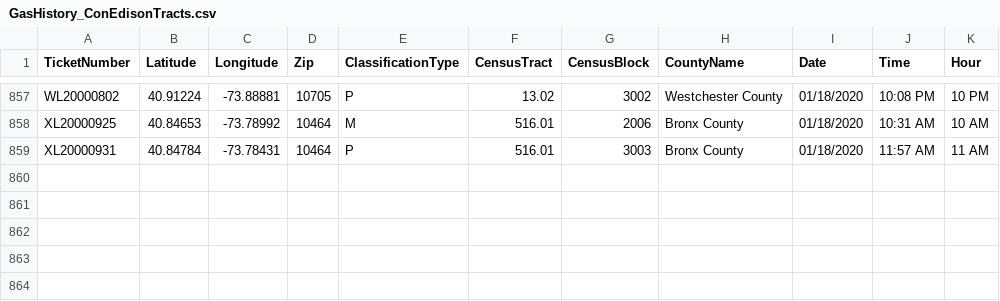
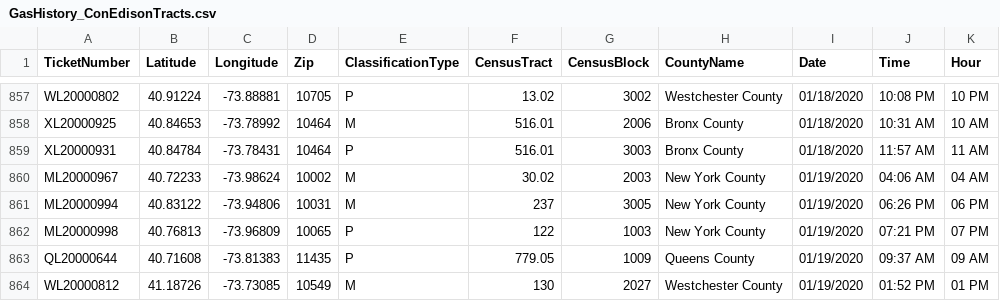
Before and after one commit to mhasan004/GasLeakProject, a CSV file: Getting_GasLeak_Data/GasHistory_ConEdisonTracts.csv, drawn as a sheet; only a part is shown, gaps mark what is left out.

Commit message:
Automated Push - New Ticket Update

```diff
--- a/Getting_GasLeak_Data/GasHistory_ConEdisonTracts.csv
+++ b/Getting_GasLeak_Data/GasHistory_ConEdisonTracts.csv
@@ -859 +859,6 @@ XL20000925,40.84653,-73.78992,10464,M,516.01,2006,Bronx County,01/18/2020,10:31
 XL20000931,40.84784,-73.78431,10464,P,516.01,3003,Bronx County,01/18/2020,11:57 AM,11 AM
+ML20000967,40.72233,-73.98624,10002,M,30.02,2003,New York County,01/19/2020,04:06 AM,04 AM
+ML20000994,40.83122,-73.94806,10031,M,237,3005,New York County,01/19/2020,06:26 PM,06 PM
+ML20000998,40.76813,-73.96809,10065,P,122,1003,New York County,01/19/2020,07:21 PM,07 PM
+QL20000644,40.71608,-73.81383,11435,P,779.05,1009,Queens County,01/19/2020,09:37 AM,09 AM
+WL20000812,41.18726,-73.73085,10549,M,130,2027,Westchester County,01/19/2020,01:52 PM,01 PM
```
Also changed, not shown: 1 other file.
